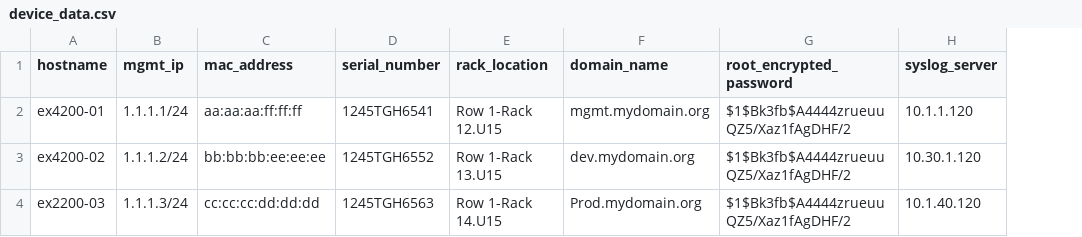
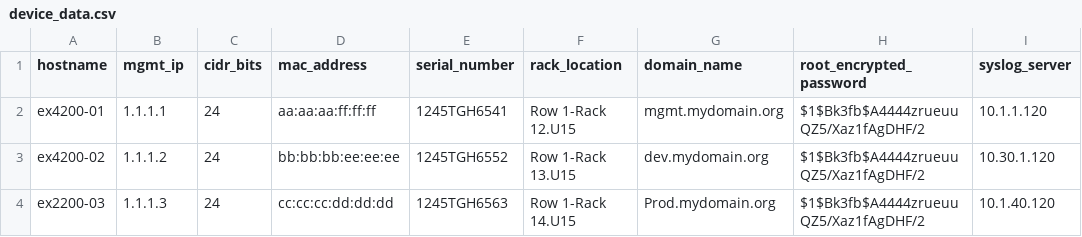
Before and after one commit to vloschiavo/ZTP, a CSV file: device_data.csv, drawn as a sheet; only a part is shown; the diff names each change by its address in the sheet, - before the commit and + after, or states it on an @@ line.

Commit message:
added a CIDR bit mask variable to the csv to account for dhcpd.conf and junos mgmt config issues

```diff
--- a/device_data.csv
+++ b/device_data.csv
+column C (cidr_bits), rows 2-4: all 24
-B2 (mgmt_ip): 1.1.1.1/24
+B2 (mgmt_ip): 1.1.1.1
-B3 (mgmt_ip): 1.1.1.2/24
+B3 (mgmt_ip): 1.1.1.2
-B4 (mgmt_ip): 1.1.1.3/24
+B4 (mgmt_ip): 1.1.1.3
```
Also changed, not shown: 5 other files.
